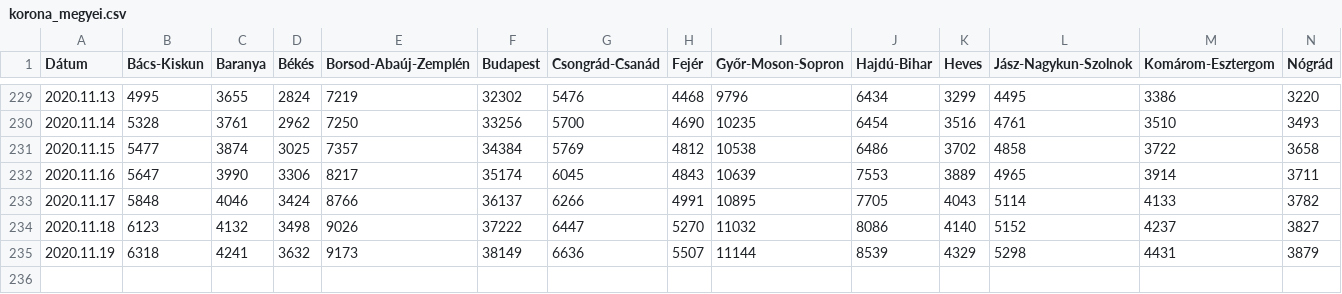
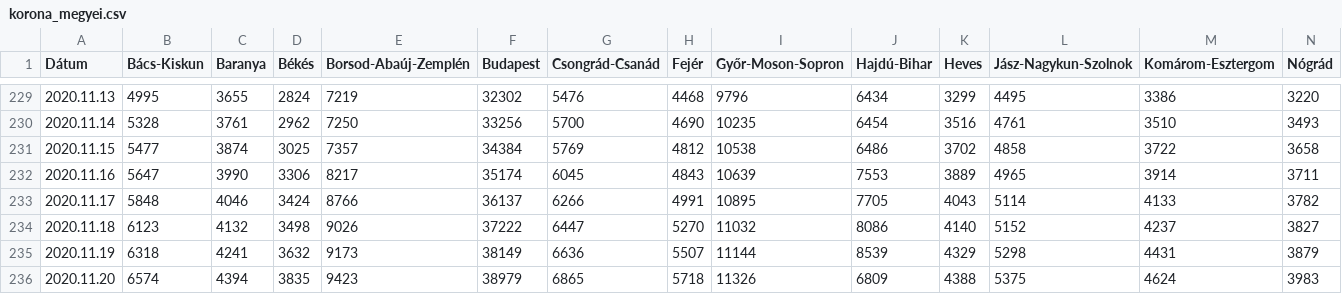
Before and after one commit to mollac/CoVid-19, a CSV file: korona_megyei.csv, drawn as a sheet; only a part is shown, gaps mark what is left out; rows hold the shown columns only; the diff names each change by its address in the sheet, - before the commit and + after, or states it on an @@ line.

Commit message:
Add files via upload

```diff
--- a/korona_megyei.csv
+++ b/korona_megyei.csv
+row 236: 2020.11.20 | 6574 | 4394 | 3835 | 9423 | 38979 | 6865 | 5718 | 11326 | 6809 | 4388 | 5375 | 4624 | 3983
```
